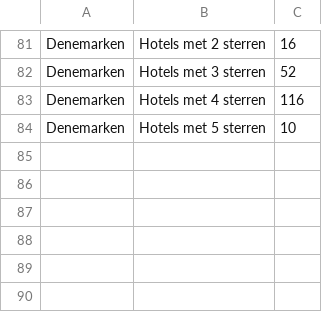
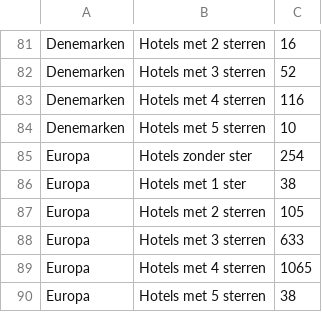
Before and after one commit to LinseyUvA/dataprocessing, a CSV file: Homework/week 5/sterren.csv, drawn as a sheet; only a part is shown, gaps mark what is left out.

```diff
--- a/Homework/week 5/sterren.csv
+++ b/Homework/week 5/sterren.csv
@@ -84 +84,7 @@ Denemarken,Hotels met 4 sterren,116
 Denemarken,Hotels met 5 sterren,10
+Europa, Hotels zonder ster,254
+Europa, Hotels met 1 ster,38
+Europa, Hotels met 2 sterren,105
+Europa, Hotels met 3 sterren,633
+Europa, Hotels met 4 sterren,1065
+Europa, Hotels met 5 sterren,38
```
Also changed, not shown: 4 other files.
